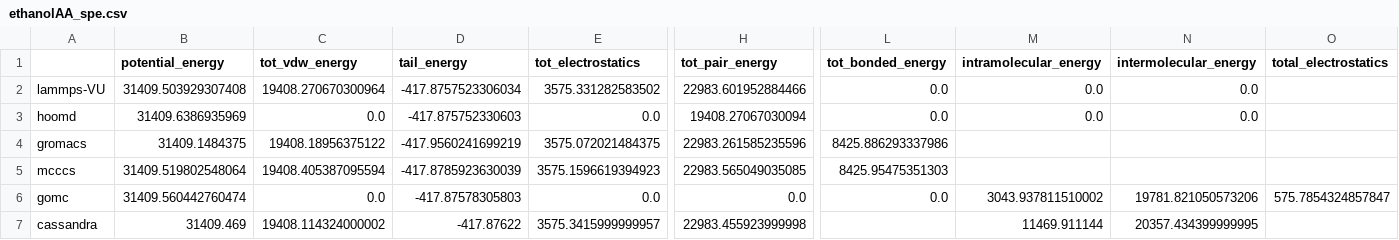
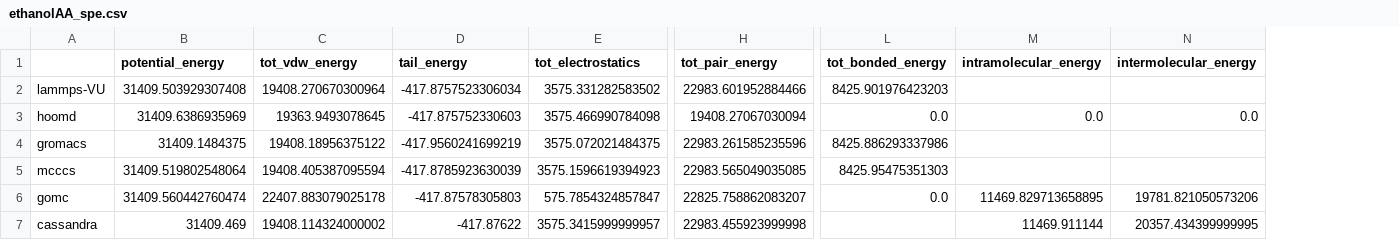
Before and after one commit to mosdef-hub/reproducibility_study, a CSV file: reproducibility_project/spe_subproject/csvs/ethanolAA_spe.csv, drawn as a sheet; only a part is shown, gaps mark what is left out; the diff names each change by its address in the sheet, - before the commit and + after, or states it on an @@ line.

```diff
--- a/reproducibility_project/spe_subproject/csvs/ethanolAA_spe.csv
+++ b/reproducibility_project/spe_subproject/csvs/ethanolAA_spe.csv
-column O (total_electrostatics), row 6: 575.7854324857847
-L2 (tot_bonded_energy): 0.0
+L2 (tot_bonded_energy): 8425.901976423203
-M2 (intramolecular_energy): 0.0
+M2 (intramolecular_energy): (empty)
-N2 (intermolecular_energy): 0.0
+N2 (intermolecular_energy): (empty)
-C3 (tot_vdw_energy): 0.0
+C3 (tot_vdw_energy): 19363.9493078645
-E3 (tot_electrostatics): 0.0
+E3 (tot_electrostatics): 3575.466990784098
-C6 (tot_vdw_energy): 0.0
+C6 (tot_vdw_energy): 22407.883079025178
-E6 (tot_electrostatics): 0.0
+E6 (tot_electrostatics): 575.7854324857847
-H6 (tot_pair_energy): 0.0
+H6 (tot_pair_energy): 22825.758862083207
-M6 (intramolecular_energy): 3043.937811510002
+M6 (intramolecular_energy): 11469.829713658895
```
Also changed, not shown: reproducibility_project/spe_subproject/csvs/benzeneUA_spe.csv, reproducibility_project/spe_subproject/csvs/electrostatics_energy.csv, 6 other files.
